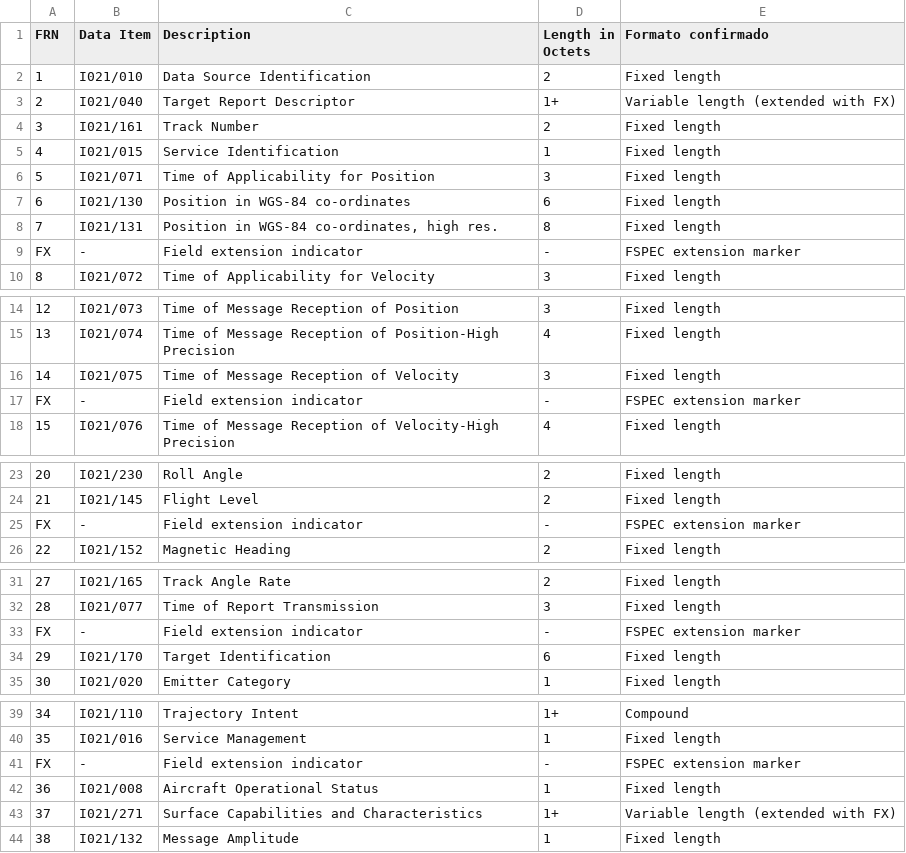
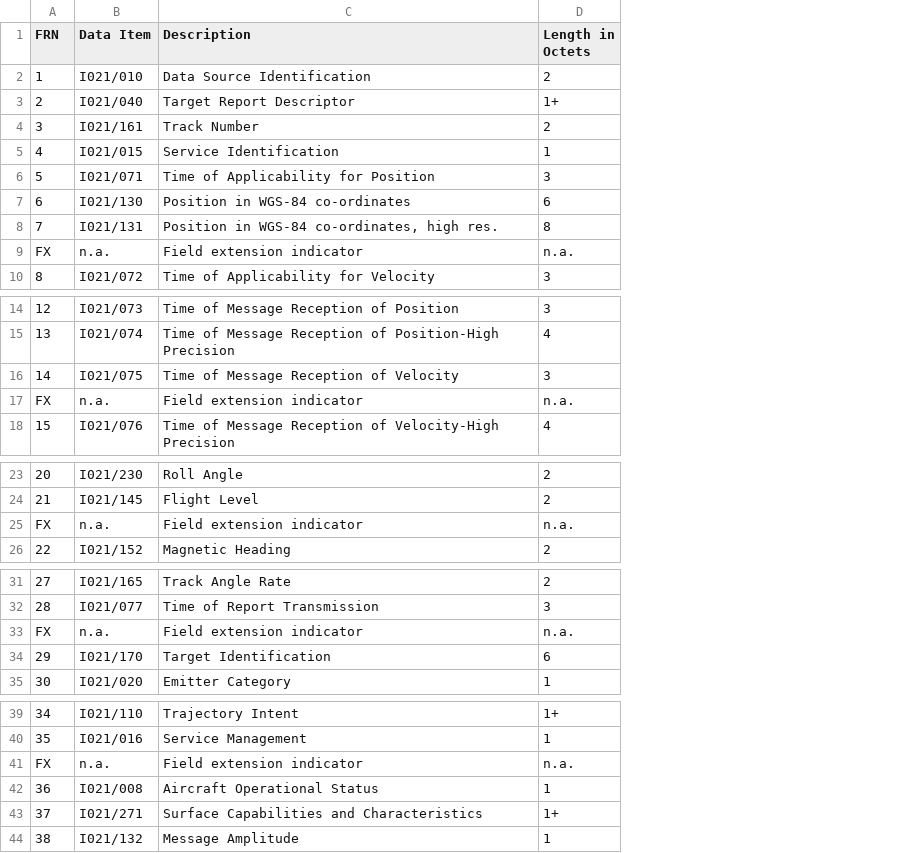
Before and after one commit to W1Adri/PGTA_project2, a CSV file: asterix_decoder/uap_tables/CAT021.csv, drawn as a sheet; only a part is shown, gaps mark what is left out; the diff covers the shown part only; the diff names each change by its address in the sheet, - before the commit and + after, or states it on an @@ line.

```diff
--- a/asterix_decoder/uap_tables/CAT021.csv
+++ b/asterix_decoder/uap_tables/CAT021.csv
-column E (Formato confirmado), rows 2-10: Fixed length | Variable length (extended with FX) | Fixed length | Fixed length | Fixed length | Fixed length | Fixed length | FSPEC extension marker | Fixed length; rows 14-18: Fixed length | Fixed length | Fixed length | FSPEC extension marker | Fixed length; rows 23-26: Fixed length | Fixed length | FSPEC extension marker | Fixed length; rows 31-35: Fixed length | Fixed length | FSPEC extension marker | Fixed length | Fixed length; rows 39-44: Compound | Fixed length | FSPEC extension marker | Fixed length | Variable length (extended with FX) | Fixed length
-B9 (Data Item): -
+B9 (Data Item): n.a.
-D9 (Length in Octets): -
+D9 (Length in Octets): n.a.
-B17 (Data Item): -
+B17 (Data Item): n.a.
-D17 (Length in Octets): -
+D17 (Length in Octets): n.a.
-B25 (Data Item): -
+B25 (Data Item): n.a.
-D25 (Length in Octets): -
+D25 (Length in Octets): n.a.
-B33 (Data Item): -
+B33 (Data Item): n.a.
-D33 (Length in Octets): -
+D33 (Length in Octets): n.a.
-B41 (Data Item): -
+B41 (Data Item): n.a.
-D41 (Length in Octets): -
+D41 (Length in Octets): n.a.
```
Also changed, not shown: 4 edited cells elsewhere in this file, 2 other files.
